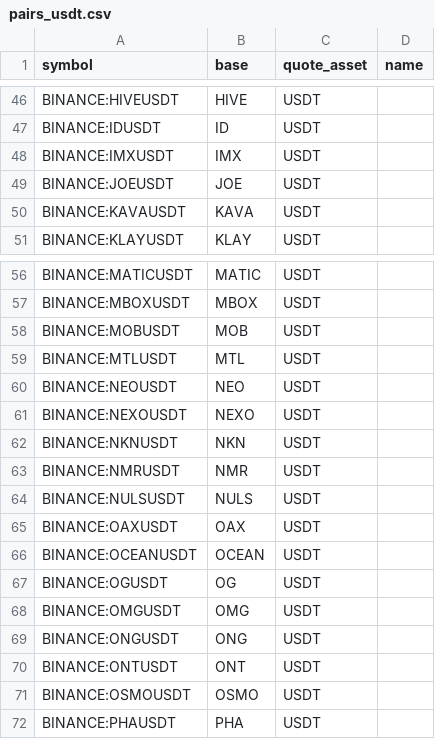
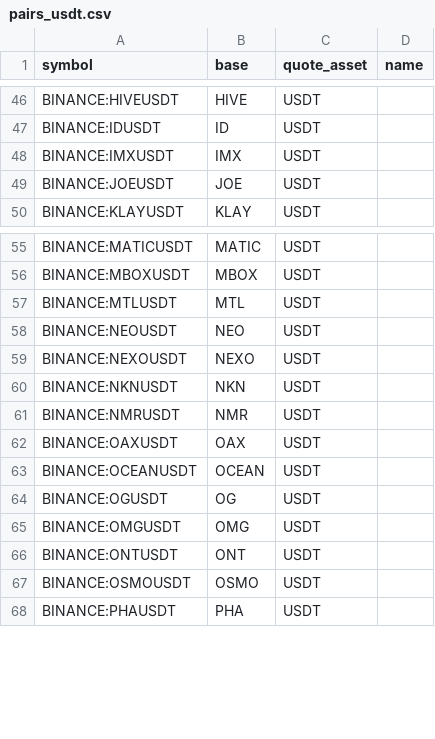
Before and after one commit to avatar-lavventura/trade_bot, a CSV file: tradingview-alerts/pairs_usdt.csv, drawn as a sheet; only a part is shown, gaps mark what is left out.

```diff
--- a/tradingview-alerts/pairs_usdt.csv
+++ b/tradingview-alerts/pairs_usdt.csv
@@ -49,3 +49,2 @@ BINANCE:IMXUSDT,IMX,USDT,
 BINANCE:JOEUSDT,JOE,USDT,
-BINANCE:KAVAUSDT,KAVA,USDT,
 BINANCE:KLAYUSDT,KLAY,USDT,
@@ -57,3 +56,2 @@ BINANCE:MATICUSDT,MATIC,USDT,
 BINANCE:MBOXUSDT,MBOX,USDT,
-BINANCE:MOBUSDT,MOB,USDT,
 BINANCE:MTLUSDT,MTL,USDT,
@@ -63,3 +61,2 @@ BINANCE:NKNUSDT,NKN,USDT,
 BINANCE:NMRUSDT,NMR,USDT,
-BINANCE:NULSUSDT,NULS,USDT,
 BINANCE:OAXUSDT,OAX,USDT,
@@ -68,3 +65,2 @@ BINANCE:OGUSDT,OG,USDT,
 BINANCE:OMGUSDT,OMG,USDT,
-BINANCE:ONGUSDT,ONG,USDT,
 BINANCE:ONTUSDT,ONT,USDT,
```
Also changed, not shown: tradingview-alerts/pairs_btc.csv, tradingview-alerts/pairs_busd.csv, 10 other files.
